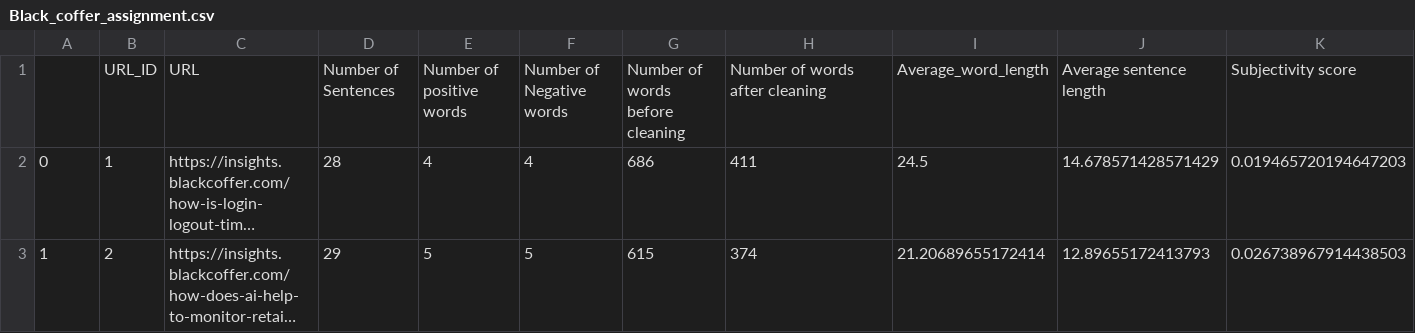
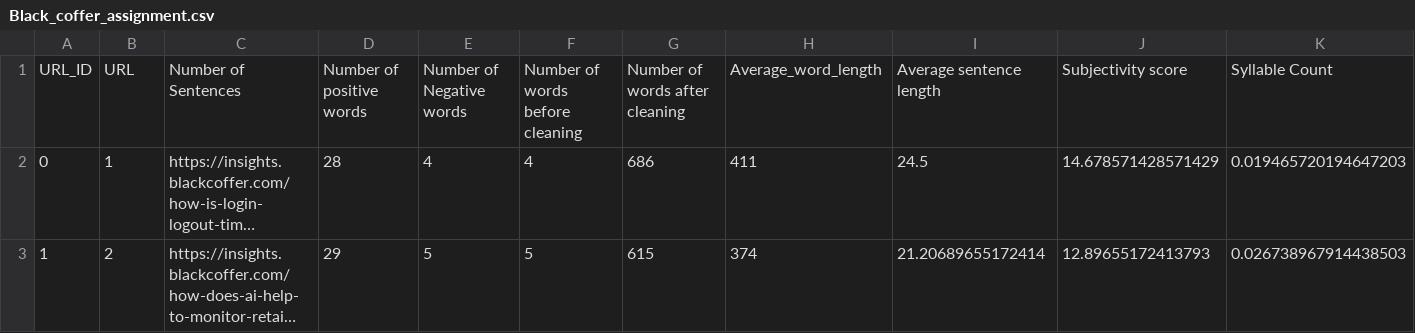
Before and after one commit to JynxC98/Black_Coffer_Assignment, a CSV file: Black_coffer_assignment.csv, drawn as a sheet; only a part is shown; long unchanged cells end in …; removed rows and columns are numbered as before the commit, all else as after; rows hold the shown columns only; the diff names each change by its address in the sheet, - before the commit and + after, or states it on an @@ line.

Commit message:
Update Black_coffer_assignment.csv

```diff
--- a/Black_coffer_assignment.csv
+++ b/Black_coffer_assignment.csv
-row 1:  | URL_ID | URL | Number of Sentences | Number of positive words | Number of Negative words | Number of words before cleaning | Number of words after cleaning | Average_word_length | Average sentence length | Subjectivity score
+row 1: URL_ID | URL | Number of Sentences | Number of positive words | Number of Negative words | Number of words before cleaning | Number of words after cleaning | Average_word_length | Average sentence length | Subjectivity score | Syllable Count
```
